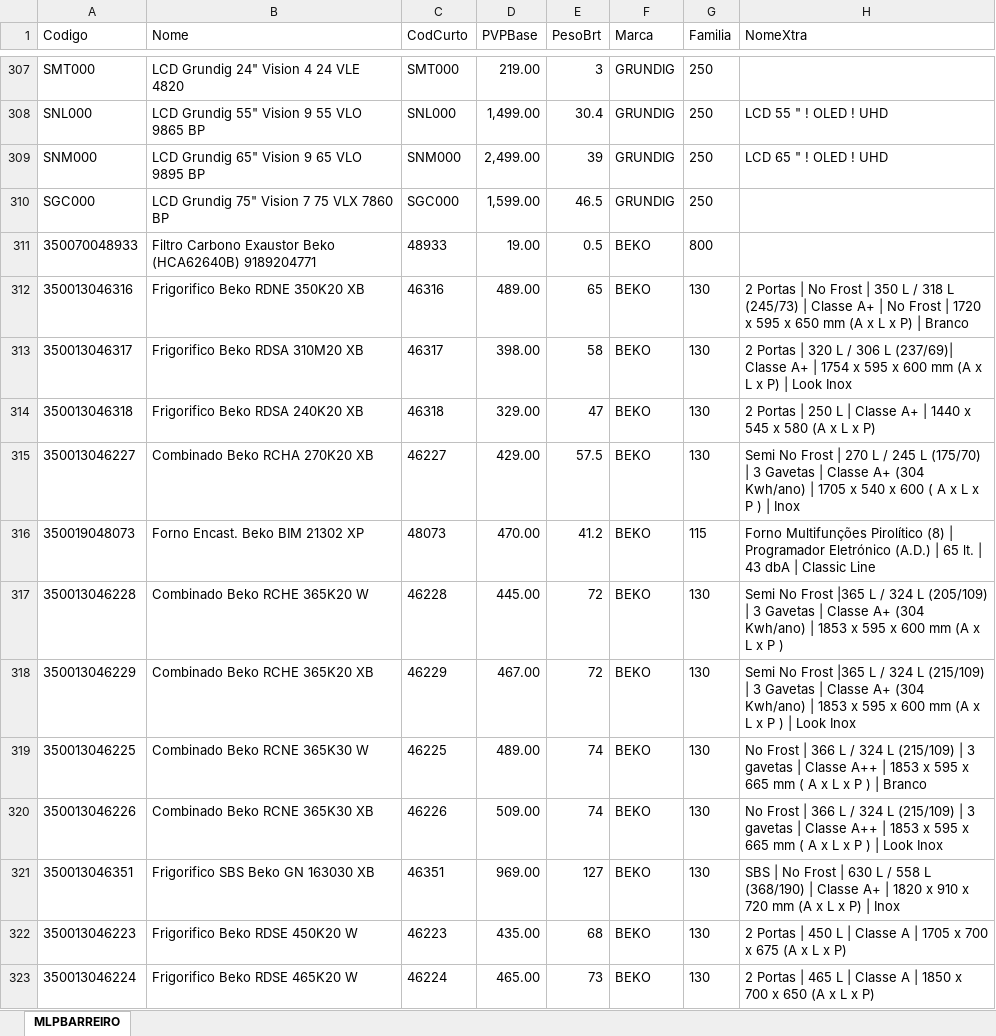
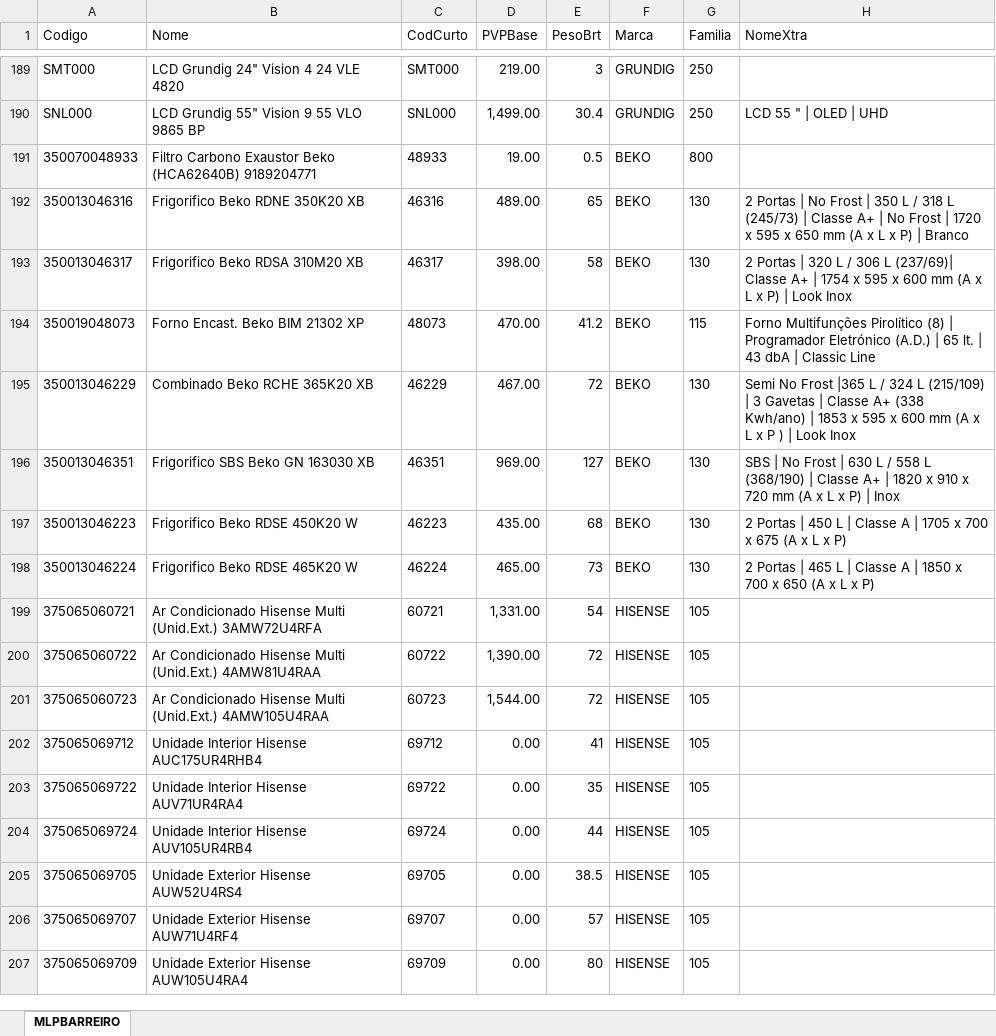
Before and after one commit to miguelBarreiro85/mconfig, an Excel workbook: app/code/Mlp/Cli/Csv/Auferma/aufermaStock.xlsx, sheet MLPBARREIRO, drawn as a sheet; only a part is shown, gaps mark what is left out; the shorter side is filled out with more unchanged rows; values as stored, in another font and other column widths than the file's, no borders; removed rows and columns are numbered as before the commit, all else as after; the diff covers the shown part only; the diff names each change by its address in the sheet, - before the commit and + after, or states it on an @@ line.

```diff
--- a/app/code/Mlp/Cli/Csv/Auferma/aufermaStock.xlsx (sheet MLPBARREIRO)
+++ b/app/code/Mlp/Cli/Csv/Auferma/aufermaStock.xlsx (sheet MLPBARREIRO)
-H190 (NomeXtra): LCD 55 " ! OLED ! UHD
+H190 (NomeXtra): LCD 55 " | OLED | UHD
-row 309: SNM000 | LCD Grundig 65" Vision 9 65 VLO 9895 BP | SNM000 | 2,499.00 | 39 | GRUNDIG | 250 | LCD 65 " ! OLED ! UHD
-row 310: SGC000 | LCD Grundig 75" Vision 7 75 VLX 7860 BP | SGC000 | 1,599.00 | 46.5 | GRUNDIG | 250
-row 314: 350013046318 | Frigorifico Beko RDSA 240K20 XB | 46318 | 329.00 | 47 | BEKO | 130 | 2 Portas | 250 L | Classe A+ | 1440 x 545 x 580 (A x L x P)
-row 315: 350013046227 | Combinado Beko RCHA 270K20 XB | 46227 | 429.00 | 57.5 | BEKO | 130 | Semi No Frost | 270 L / 245 L (175/70) | 3 Gavetas | Classe A+ (304 Kwh/ano) | 1705 x 540 x 600 ( A x L x P ) | Inox
-row 317: 350013046228 | Combinado Beko RCHE 365K20 W | 46228 | 445.00 | 72 | BEKO | 130 | Semi No Frost |365 L / 324 L (205/109) | 3 Gavetas | Classe A+ (304 Kwh/ano) | 1853 x 595 x 600 mm (A x L x P )
-H195 (NomeXtra): …Classe A+ (304 Kwh/ano) |…
+H195 (NomeXtra): …Classe A+ (338 Kwh/ano) |…
-row 319: 350013046225 | Combinado Beko RCNE 365K30 W | 46225 | 489.00 | 74 | BEKO | 130 | No Frost | 366 L / 324 L (215/109) | 3 gavetas | Classe A++ | 1853 x 595 x 665 mm ( A x L x P ) | Branco
-row 320: 350013046226 | Combinado Beko RCNE 365K30 XB | 46226 | 509.00 | 74 | BEKO | 130 | No Frost | 366 L / 324 L (215/109) | 3 gavetas | Classe A++ | 1853 x 595 x 665 mm ( A x L x P ) | Look Inox
```
Also changed, not shown: 60 added rows, 154 removed rows, 44 moved rows and 5 edited cells elsewhere in this sheet, app/code/Mlp/Cli/Csv/Auferma/aufermaInterno.xlsx, 17 other files.
